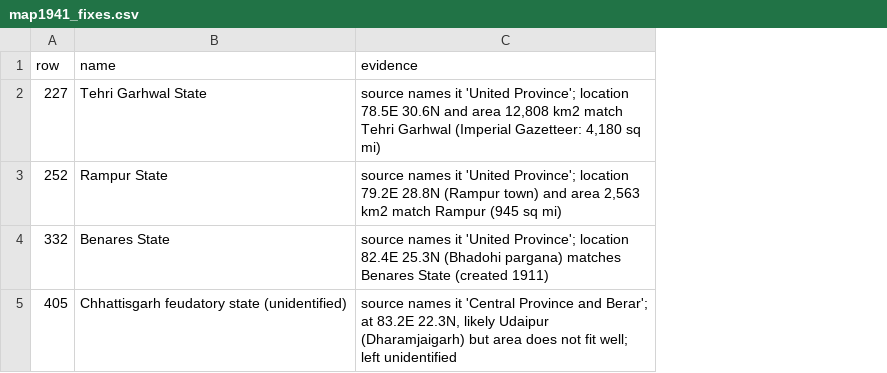
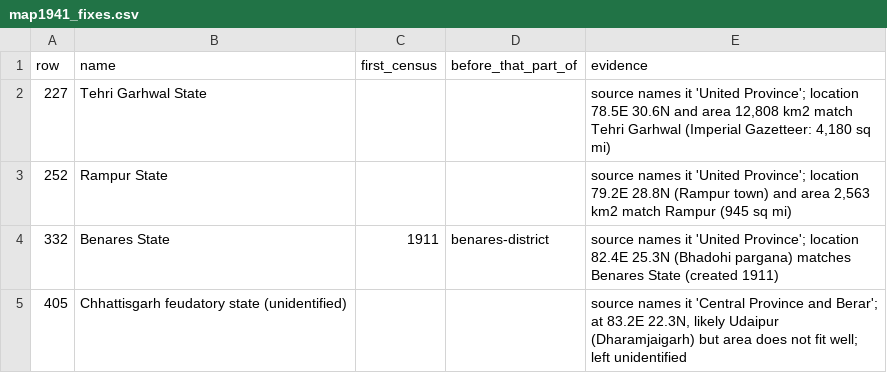
Before and after one commit to christopherruano/SudokuOCR, a CSV file: atlas/map1941_fixes.csv, drawn as a sheet; the diff names each change by its address in the sheet, - before the commit and + after, or states it on an @@ line.

```diff
--- a/atlas/map1941_fixes.csv
+++ b/atlas/map1941_fixes.csv
+column C (first_census), row 4: 1911
+column D (before_that_part_of), row 4: benares-district
```
Also changed, not shown: 14 other files.
